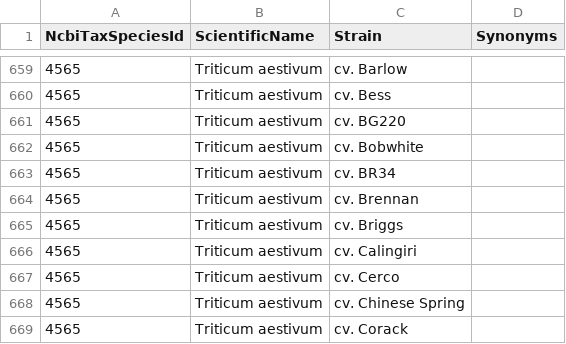
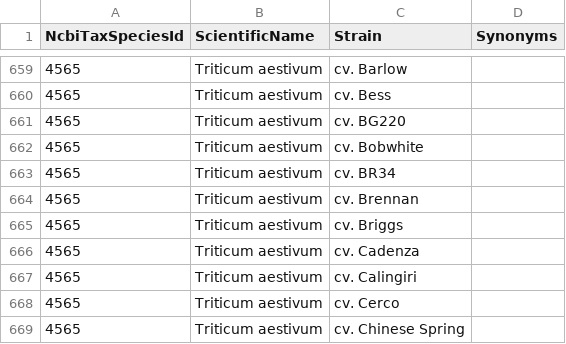
Before and after one commit to PHI-base/canto-config, a CSV file: data/host_strains.csv, drawn as a sheet; only a part is shown, gaps mark what is left out; the shorter side is filled out with more unchanged rows.

Commit message:
Add 'cv. Cadenza' to host strain list
Closes #56

```diff
--- a/data/host_strains.csv
+++ b/data/host_strains.csv
@@ -666,2 +666,3 @@ NcbiTaxSpeciesId,ScientificName,Strain,Synonyms
 4565,Triticum aestivum,cv. Briggs,
+4565,Triticum aestivum,cv. Cadenza,
 4565,Triticum aestivum,cv. Calingiri,
```
